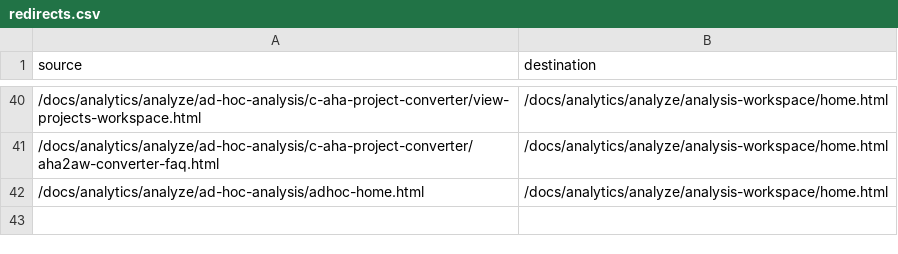
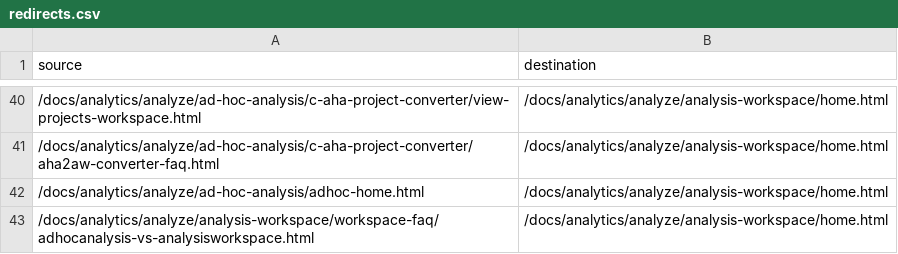
Before and after one commit to StrawberryBe/analytics.de-DE, a CSV file: redirects.csv, drawn as a sheet; only a part is shown, gaps mark what is left out; the diff names each change by its address in the sheet, - before the commit and + after, or states it on an @@ line.

Commit message:
Updating Old File for core commit 993b7380e1c429e349601e6b62c2c8c2f5e770b6

```diff
--- a/redirects.csv
+++ b/redirects.csv
+row 43: /docs/analytics/analyze/analysis-workspace/workspace-faq/adhocanalysis-vs-analysisworkspace.html | /docs/analytics/analyze/analysis-workspace/home.html
```
